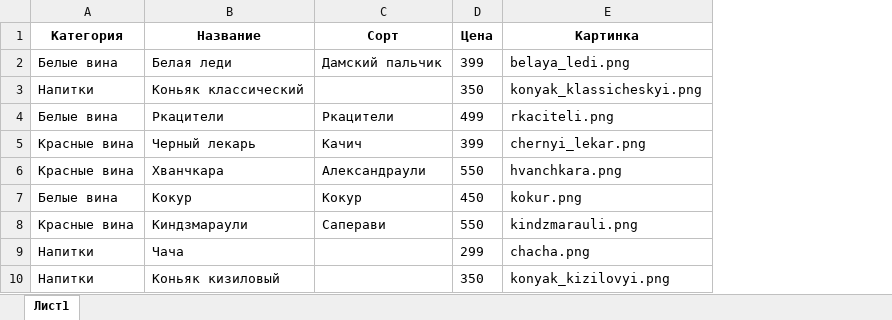
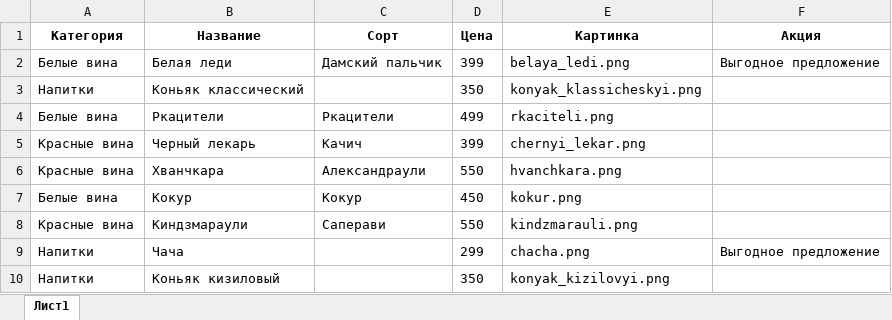
Before and after one commit to Katsutami7moto/wine, an Excel workbook: wine.xlsx, sheet Лист1, drawn as a sheet; values as stored, in another font and other column widths than the file's, no borders; the diff names each change by its address in the sheet, - before the commit and + after, or states it on an @@ line.

```diff
--- a/wine.xlsx (sheet Лист1)
+++ b/wine.xlsx (sheet Лист1)
+column F (Акция), rows 2-9: Выгодное предложение |  |  |  |  |  |  | Выгодное предложение
```
Also changed, not shown: 2 other files.
